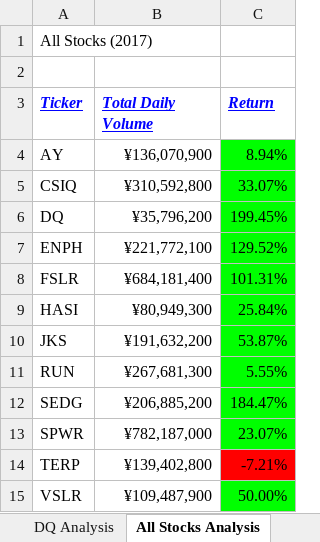
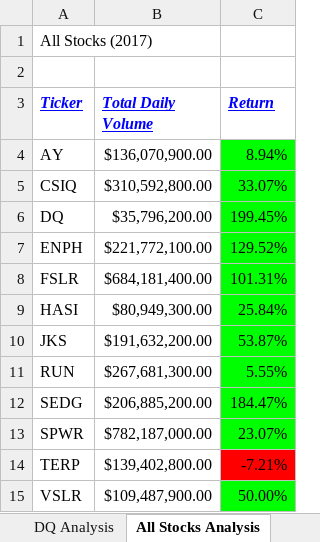
Before and after one commit to luisvegai/stock-analysis, an Excel workbook: green_stocks.xlsm, sheet All Stocks Analysis, drawn as a sheet; values as stored, in another font and other column widths than the file's, no borders; charts and pictures not drawn; the diff names each change by its address in the sheet, - before the commit and + after, or states it on an @@ line.

```diff
--- a/green_stocks.xlsm (sheet All Stocks Analysis)
+++ b/green_stocks.xlsm (sheet All Stocks Analysis)
-B4 (Total Daily Volume): ¥136,070,900
+B4 (Total Daily Volume): $136,070,900.00
-B5 (Total Daily Volume): ¥310,592,800
+B5 (Total Daily Volume): $310,592,800.00
-B6 (Total Daily Volume): ¥35,796,200
+B6 (Total Daily Volume): $35,796,200.00
-B7 (Total Daily Volume): ¥221,772,100
+B7 (Total Daily Volume): $221,772,100.00
-B8 (Total Daily Volume): ¥684,181,400
+B8 (Total Daily Volume): $684,181,400.00
-B9 (Total Daily Volume): ¥80,949,300
+B9 (Total Daily Volume): $80,949,300.00
-B10 (Total Daily Volume): ¥191,632,200
+B10 (Total Daily Volume): $191,632,200.00
-B11 (Total Daily Volume): ¥267,681,300
+B11 (Total Daily Volume): $267,681,300.00
-B12 (Total Daily Volume): ¥206,885,200
+B12 (Total Daily Volume): $206,885,200.00
-B13 (Total Daily Volume): ¥782,187,000
+B13 (Total Daily Volume): $782,187,000.00
-B14 (Total Daily Volume): ¥139,402,800
+B14 (Total Daily Volume): $139,402,800.00
-B15 (Total Daily Volume): ¥109,487,900
+B15 (Total Daily Volume): $109,487,900.00
```
Also changed, not shown: other sheet tabs, charts or pictures.
